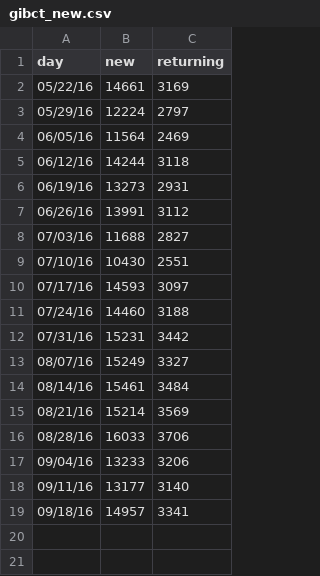
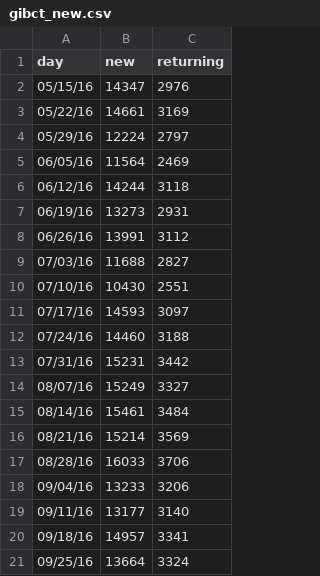
Before and after one commit to charwo/vets.gov-status, a CSV file: _data/gibct_new.csv, drawn as a sheet.

```diff
--- a/_data/gibct_new.csv
+++ b/_data/gibct_new.csv
@@ -1,2 +1,3 @@
 day,new,returning
+05/15/16,14347,2976
 05/22/16,14661,3169
@@ -19 +20,2 @@ day,new,returning
 09/18/16,14957,3341
+09/25/16,13664,3324
```
Also changed, not shown: _data/core_mobile.csv, _data/core_new.csv, 25 other files.
